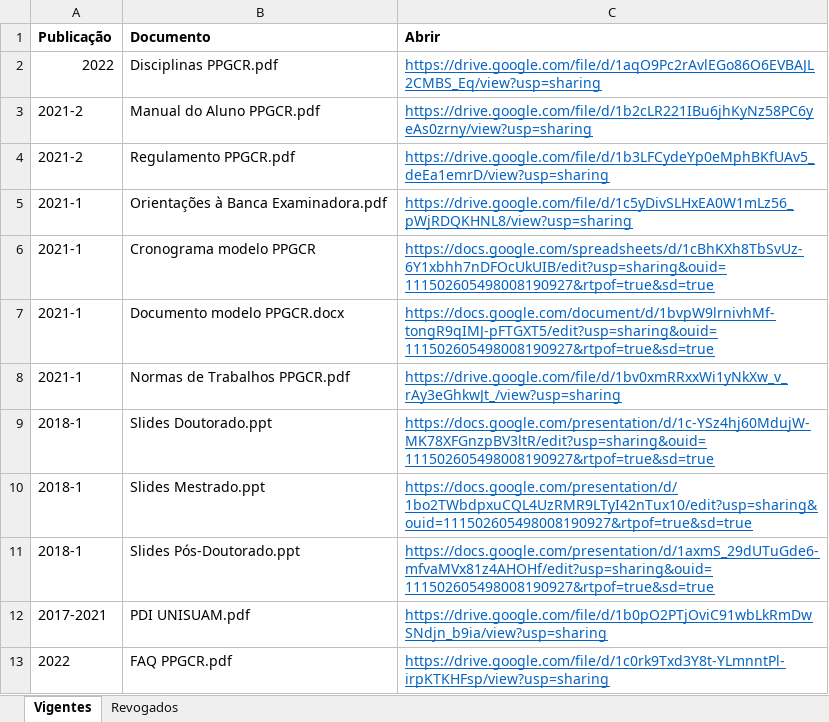
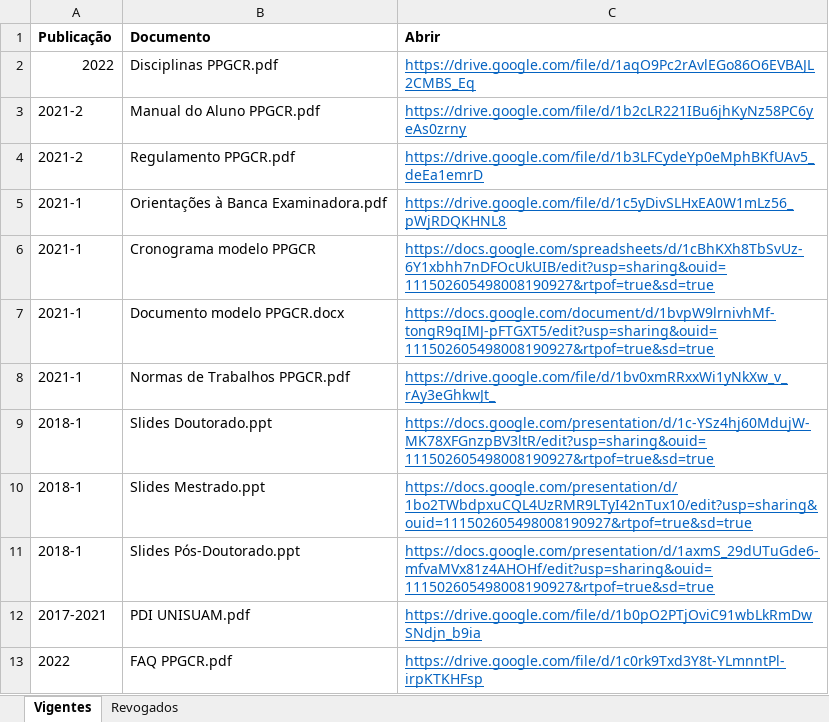
Before and after one commit to ppgcr-unisuam/observatoriocr, an Excel workbook: PPG/Downloads.xlsx, sheet Vigentes, drawn as a sheet; values as stored, in another font and other column widths than the file's, no borders; the diff names each change by its address in the sheet, - before the commit and + after, or states it on an @@ line.

```diff
--- a/PPG/Downloads.xlsx (sheet Vigentes)
+++ b/PPG/Downloads.xlsx (sheet Vigentes)
-C2 (Abrir): https://drive.google.com/file/d/1aqO9Pc2rAvlEGo86O6EVBAJL2CMBS_Eq/view?usp=sharing
+C2 (Abrir): https://drive.google.com/file/d/1aqO9Pc2rAvlEGo86O6EVBAJL2CMBS_Eq
-C3 (Abrir): https://drive.google.com/file/d/1b2cLR221IBu6jhKyNz58PC6yeAs0zrny/view?usp=sharing
+C3 (Abrir): https://drive.google.com/file/d/1b2cLR221IBu6jhKyNz58PC6yeAs0zrny
-C4 (Abrir): https://drive.google.com/file/d/1b3LFCydeYp0eMphBKfUAv5_deEa1emrD/view?usp=sharing
+C4 (Abrir): https://drive.google.com/file/d/1b3LFCydeYp0eMphBKfUAv5_deEa1emrD
-C5 (Abrir): https://drive.google.com/file/d/1c5yDivSLHxEA0W1mLz56_pWjRDQKHNL8/view?usp=sharing
+C5 (Abrir): https://drive.google.com/file/d/1c5yDivSLHxEA0W1mLz56_pWjRDQKHNL8
-C8 (Abrir): https://drive.google.com/file/d/1bv0xmRRxxWi1yNkXw_v_rAy3eGhkwJt_/view?usp=sharing
+C8 (Abrir): https://drive.google.com/file/d/1bv0xmRRxxWi1yNkXw_v_rAy3eGhkwJt_
-C12 (Abrir): https://drive.google.com/file/d/1b0pO2PTjOviC91wbLkRmDwSNdjn_b9ia/view?usp=sharing
+C12 (Abrir): https://drive.google.com/file/d/1b0pO2PTjOviC91wbLkRmDwSNdjn_b9ia
-C13 (Abrir): https://drive.google.com/file/d/1c0rk9Txd3Y8t-YLmnntPl-irpKTKHFsp/view?usp=sharing
+C13 (Abrir): https://drive.google.com/file/d/1c0rk9Txd3Y8t-YLmnntPl-irpKTKHFsp
```
Also changed, not shown: sheet Revogados, PPG/Prêmios.xlsx, PPG/Softwares.xlsx, 50 other files.
